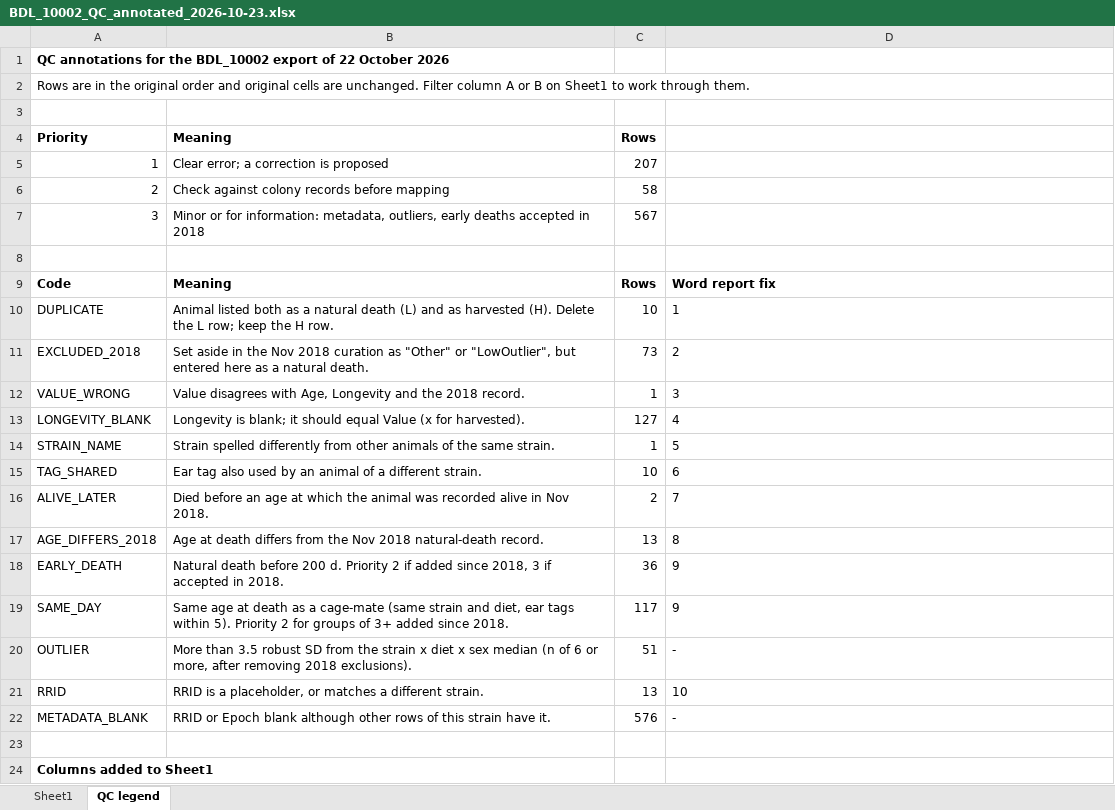
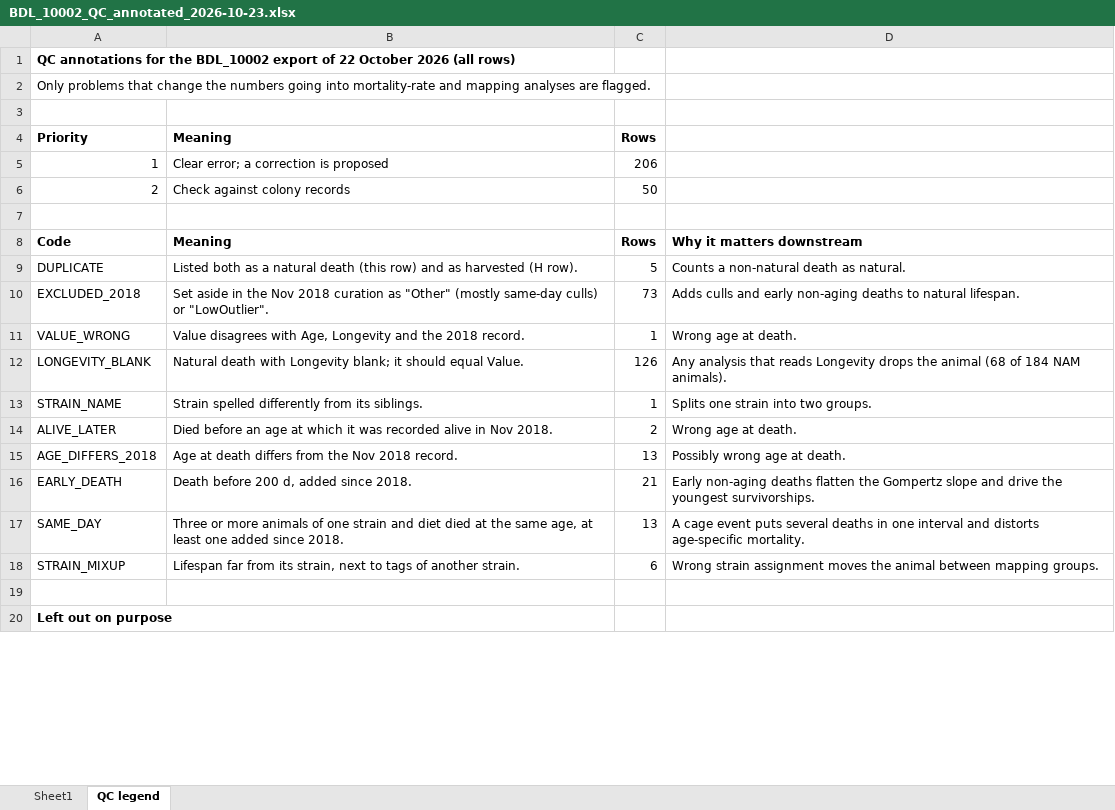
Before and after one commit to robwwilliams/bxd_mortality_rates_2026, an Excel workbook: qc/BDL_10002_QC_annotated_2026-10-23.xlsx, sheet QC legend, drawn as a sheet; only a part is shown; values as stored, in another font and other column widths than the file's, no borders; removed rows and columns are numbered as before the commit, all else as after; the diff covers the shown part only; the diff names each change by its address in the sheet, - before the commit and + after, or states it on an @@ line.

```diff
--- a/qc/BDL_10002_QC_annotated_2026-10-23.xlsx (sheet QC legend)
+++ b/qc/BDL_10002_QC_annotated_2026-10-23.xlsx (sheet QC legend)
-A1 (Priority): …October 2026
+A1 (Priority): …October 2026 (all rows)
-A2 (Priority): Rows are in the original order and original cells are unchanged. Filter column A or B on Sheet1 to work through them.
+A2 (Priority): Only problems that change the numbers going into mortality-rate and mapping analyses are flagged.
-C5 (Rows): 207
+C5 (Rows): 206
-B6 (Meaning): Check against colony records before mapping
+B6 (Meaning): Check against colony records
-C6 (Rows): 58
+C6 (Rows): 50
-row 7: 3 | Minor or for information: metadata, outliers, early deaths accepted in 2018 | 567
-D8: Word report fix
+D8: Why it matters downstream
-B9 (Meaning): Animal listed both as a natural death (L) and as harvested (H). Delete the L row; keep the H row.
+B9 (Meaning): Listed both as a natural death (this row) and as harvested (H row).
-C9 (Rows): 10
+C9 (Rows): 5
-D9: 1
+D9: Counts a non-natural death as natural.
-B10 (Meaning): …as "Other" or "LowOutlier", but entered here as a natural death.
+B10 (Meaning): …as "Other" (mostly same-day culls) or "LowOutlier".
-D10: 2
+D10: Adds culls and early non-aging deaths to natural lifespan.
-D11: 3
+D11: Wrong age at death.
-B12 (Meaning): Longevity is blank; it should equal Value (x for harvested).
+B12 (Meaning): Natural death with Longevity blank; it should equal Value.
-C12 (Rows): 127
+C12 (Rows): 126
-D12: 4
+D12: Any analysis that reads Longevity drops the animal (68 of 184 NAM animals).
-B13 (Meaning): …differently from other animals of the same strain.
+B13 (Meaning): …differently from its siblings.
-D13: 5
+D13: Splits one strain into two groups.
-row 15: TAG_SHARED | Ear tag also used by an animal of a different strain. | 10 | 6
-B14 (Meaning): …at which the animal was recorded…
+B14 (Meaning): …at which it was recorded…
-D14: 7
+D14: Wrong age at death.
-B15 (Meaning): …Nov 2018 natural-death record.
+B15 (Meaning): …Nov 2018 record.
-D15: 8
+D15: Possibly wrong age at death.
-B16 (Meaning): Natural death before 200 d. Priority 2 if added since 2018, 3 if accepted in 2018.
+B16 (Meaning): Death before 200 d, added since 2018.
-C16 (Rows): 36
+C16 (Rows): 21
-D16: 9
+D16: Early non-aging deaths flatten the Gompertz slope and drive the youngest survivorships.
-B17 (Meaning): Same age at death as a cage-mate (same strain and diet, ear tags within 5). Priority 2 for groups of 3+ added since…
+B17 (Meaning): Three or more animals of one strain and diet died at the same age, at least one added since…
-C17 (Rows): 117
+C17 (Rows): 13
-D17: 9
+D17: A cage event puts several deaths in one interval and distorts age-specific mortality.
-row 20: OUTLIER | More than 3.5 robust SD from the strain x diet x sex median (n of 6 or more, after removing 2018 exclusions). | 51 | -
-row 21: RRID | RRID is a placeholder, or matches a different strain. | 13 | 10
-row 22: METADATA_BLANK | RRID or Epoch blank although other rows of this strain have it. | 576 | -
+row 18: STRAIN_MIXUP | Lifespan far from its strain, next to tags of another strain. | 6 | Wrong strain assignment moves the animal between mapping groups.
-A20 (Priority): Columns added to Sheet1
+A20 (Priority): Left out on purpose
```
Also changed, not shown: 9 added rows, 6 removed rows, 4 edited cells and cell formats elsewhere in this sheet, sheet Sheet1, 2 other files.
